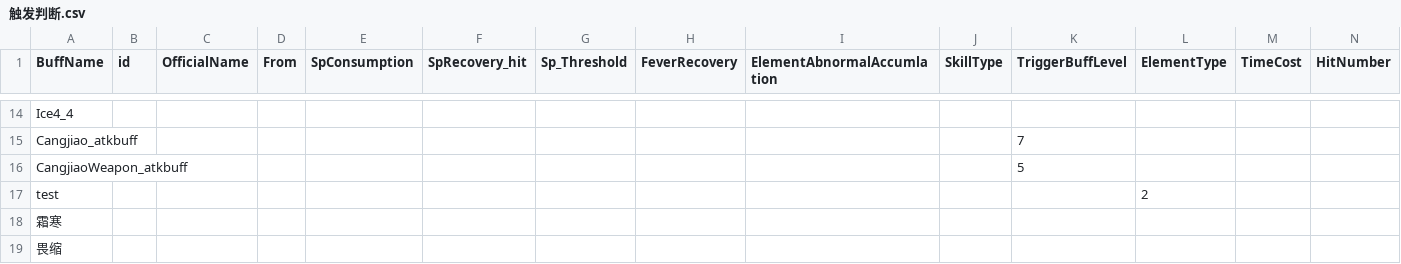
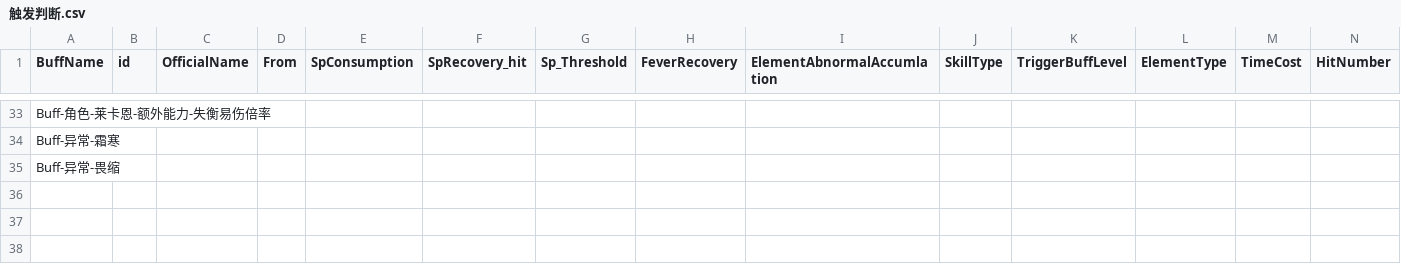
Before and after one commit to h1531095/ZSim, a CSV file: data/触发判断.csv, drawn as a sheet; only a part is shown, gaps mark what is left out; removed rows and columns are numbered as before the commit, all else as after; rows hold the shown columns only; the diff covers the shown part only; the diff names each change by its address in the sheet, - before the commit and + after, or states it on an @@ line.

```diff
--- a/data/触发判断.csv
+++ b/data/触发判断.csv
-A33 (BuffName): Ice4_4
+A33 (BuffName): Buff-角色-莱卡恩-额外能力-失衡易伤倍率
-row 15: Cangjiao_atkbuff |  |  |  |  |  |  |  |  |  | 7
-row 16: CangjiaoWeapon_atkbuff |  |  |  |  |  |  |  |  |  | 5
-row 17: test |  |  |  |  |  |  |  |  |  |  | 2
-A34 (BuffName): 霜寒
+A34 (BuffName): Buff-异常-霜寒
-A35 (BuffName): 畏缩
+A35 (BuffName): Buff-异常-畏缩
```
Also changed, not shown: 25 added rows, 6 removed rows and 6 edited cells elsewhere in this file, data/激活判断.csv, 17 other files.
